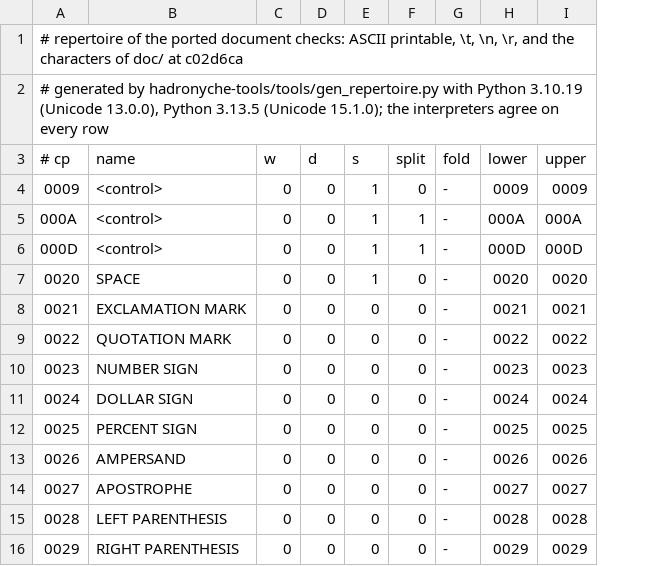
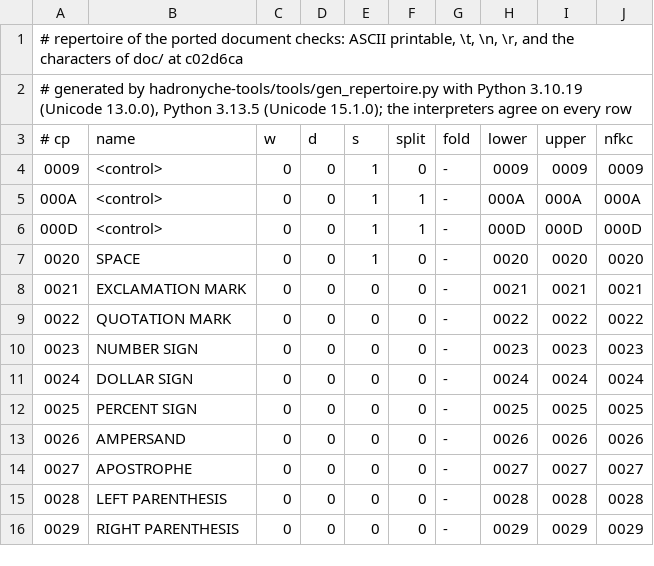
Before and after one commit to HadronycheAudio/medianet, a TSV file: hadronyche-tools/data/repertoire.tsv, drawn as a sheet; only a part is shown; the diff names each change by its address in the sheet, - before the commit and + after, or states it on an @@ line.

```diff
--- a/hadronyche-tools/data/repertoire.tsv
+++ b/hadronyche-tools/data/repertoire.tsv
+column J (nfkc), rows 4-16: 0009 | 000A | 000D | 0020 | 0021 | 0022 | 0023 | 0024 | 0025 | 0026 | 0027 | 0028 | 0029
```
Also changed, not shown: 13 other files.
